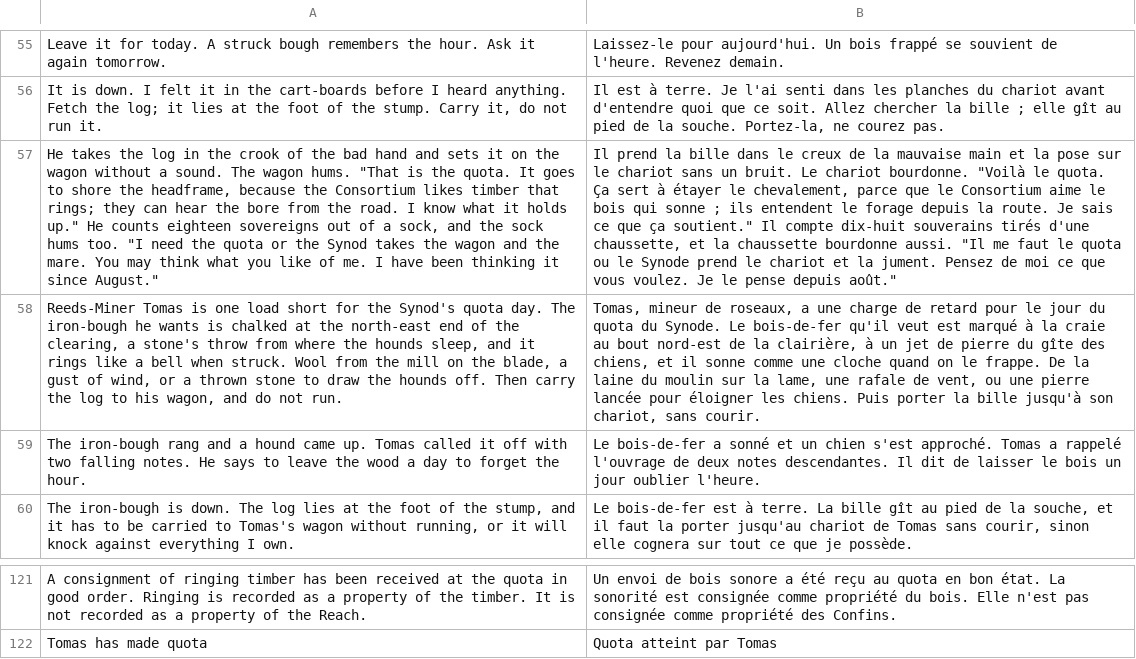
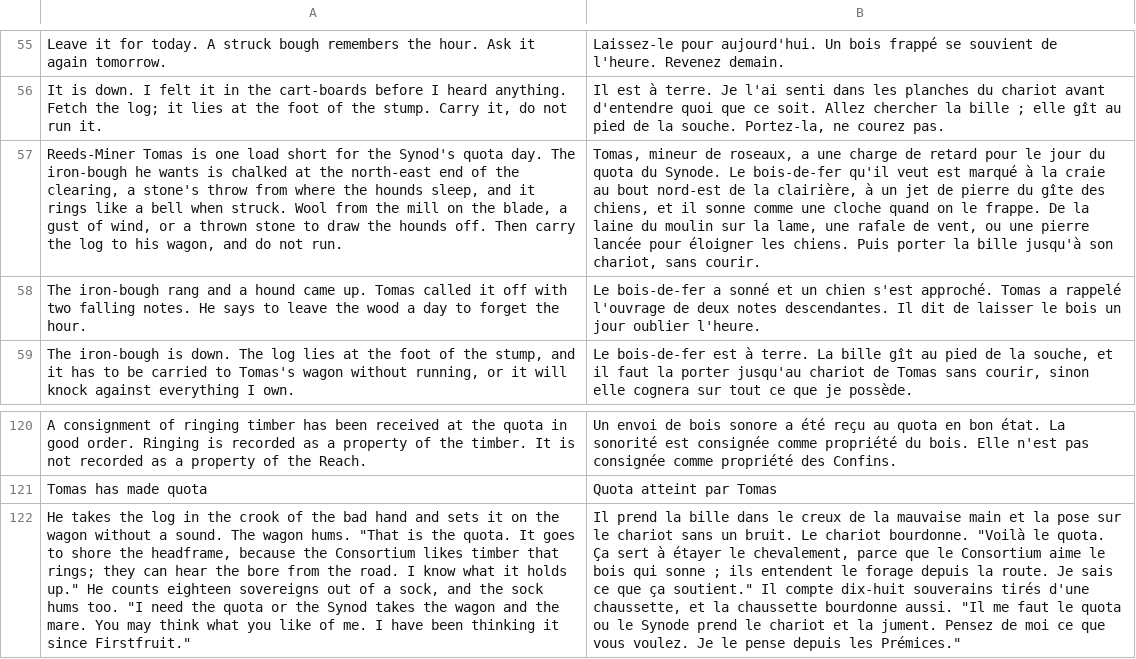
Before and after one commit to dribblejerp-KlunkDunker/echoes-of-the-shattered-octave, a TSV file: tools/i18n/p9-quests.tsv, drawn as a sheet; only a part is shown, gaps mark what is left out; removed rows and columns are numbered as before the commit, all else as after; the diff names each change by its address in the sheet, - before the commit and + after, or states it on an @@ line.

```diff
--- a/tools/i18n/p9-quests.tsv
+++ b/tools/i18n/p9-quests.tsv
-row 57: He takes the log in the crook of the bad hand and sets it on the wagon without a sound. The wagon hums. "That is the quota. It goes to shore the headframe, because the Consortium likes timber that rings; they can hear the bore from the road. I know what it holds up." He counts eighteen sovereigns out of a sock, and the sock hums too. "I need the quota or the Synod takes the wagon and the mare. You may think what you like of me. I have been thinking it since August." | Il prend la bille dans le creux de la mauvaise main et la pose sur le chariot sans un bruit. Le chariot bourdonne. "Voilà le quota. Ça sert à étayer le chevalement, parce que le Consortium aime le bois qui sonne ; ils entendent le forage depuis la route. Je sais ce que ça soutient." Il compte dix-huit souverains tirés d'une chaussette, et la chaussette bourdonne aussi. "Il me faut le quota ou le Synode prend le chariot et la jument. Pensez de moi ce que vous voulez. Je le pense depuis août."
+row 122: He takes the log in the crook of the bad hand and sets it on the wagon without a sound. The wagon hums. "That is the quota. It goes to shore the headframe, because the Consortium likes timber that rings; they can hear the bore from the road. I know what it holds up." He counts eighteen sovereigns out of a sock, and the sock hums too. "I need the quota or the Synod takes the wagon and the mare. You may think what you like of me. I have been thinking it since Firstfruit." | Il prend la bille dans le creux de la mauvaise main et la pose sur le chariot sans un bruit. Le chariot bourdonne. "Voilà le quota. Ça sert à étayer le chevalement, parce que le Consortium aime le bois qui sonne ; ils entendent le forage depuis la route. Je sais ce que ça soutient." Il compte dix-huit souverains tirés d'une chaussette, et la chaussette bourdonne aussi. "Il me faut le quota ou le Synode prend le chariot et la jument. Pensez de moi ce que vous voulez. Je le pense depuis les Prémices."
```
Also changed, not shown: tools/i18n/p12-arms.tsv, 6 other files.
